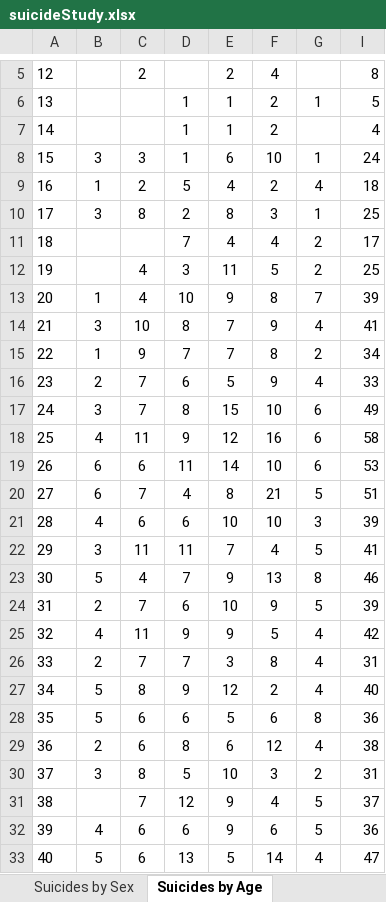
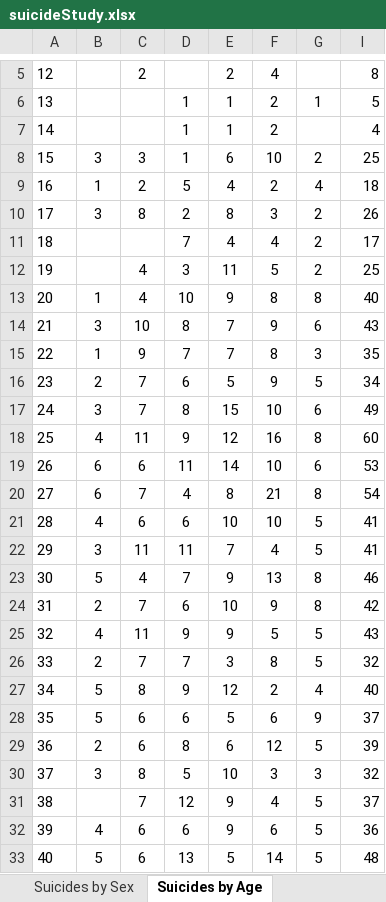
Before and after one commit to whimdriven/meca, an Excel workbook: suicideStudy.xlsx, sheet Suicides by Age, drawn as a sheet; only a part is shown, gaps mark what is left out; values as stored, in another font and other column widths than the file's, no borders; the diff covers the shown part only; the diff names each change by its address in the sheet, - before the commit and + after, or states it on an @@ line.

Commit message:
Suicide Study as of 26 October 2019

```diff
--- a/suicideStudy.xlsx (sheet Suicides by Age)
+++ b/suicideStudy.xlsx (sheet Suicides by Age)
-G8: 1
+G8: 2
-I8: 24
+I8: 25
-G10: 1
+G10: 2
-I10: 25
+I10: 26
-G13: 7
+G13: 8
-I13: 39
+I13: 40
-G14: 4
+G14: 6
-I14: 41
+I14: 43
-G15: 2
+G15: 3
-I15: 34
+I15: 35
-G16: 4
+G16: 5
-I16: 33
+I16: 34
-G18: 6
+G18: 8
-I18: 58
+I18: 60
-G20: 5
+G20: 8
-I20: 51
+I20: 54
-G21: 3
+G21: 5
-I21: 39
+I21: 41
-G24: 5
+G24: 8
-I24: 39
+I24: 42
-G25:G26: 4
+G25:G26: 5
-I25: 42
+I25: 43
-I26: 31
+I26: 32
-G28: 8
+G28: 9
-I28: 36
+I28: 37
-G29: 4
+G29: 5
-I29: 38
+I29: 39
-G30: 2
+G30: 3
-I30: 31
+I30: 32
-G33: 4
+G33: 5
-I33: 47
+I33: 48
```
Also changed, not shown: 52 edited cells elsewhere in this sheet, sheet Suicides by Sex, sheet Suicides by Race, other sheet tabs.
